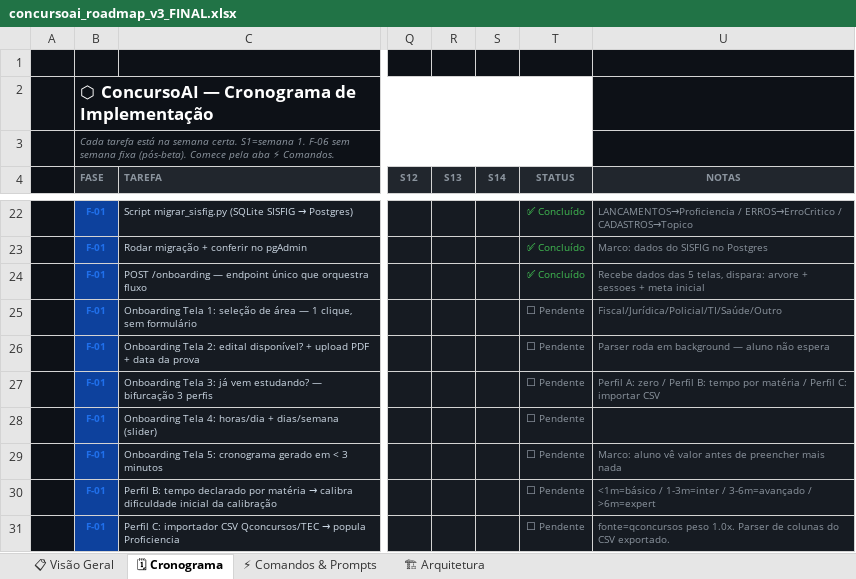
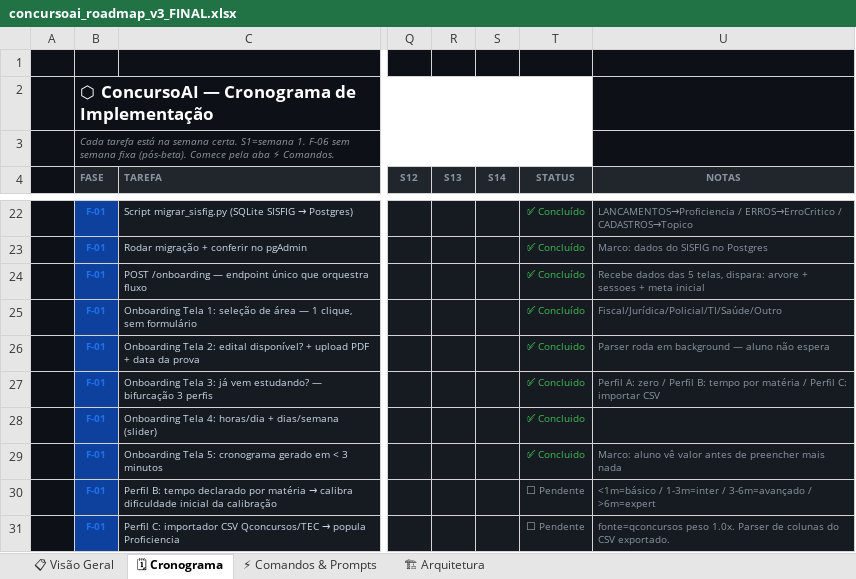
Before and after one commit to figueiredoalfs/sistema-de-gerenciamento-de-estudos, an Excel workbook: concursoai_roadmap_v3_FINAL.xlsx, sheet 🗓 Cronograma, drawn as a sheet; only a part is shown, gaps mark what is left out; values as stored, in another font and other column widths than the file's, no borders; the diff names each change by its address in the sheet, - before the commit and + after, or states it on an @@ line.

```diff
--- a/concursoai_roadmap_v3_FINAL.xlsx (sheet 🗓 Cronograma)
+++ b/concursoai_roadmap_v3_FINAL.xlsx (sheet 🗓 Cronograma)
-T25 (STATUS): ⬜ Pendente
+T25 (STATUS): ✅ Concluído
-T25:T29 text colour: #8B949E
+T25:T29 text colour: #3FB950
-T26:T29 (STATUS): ⬜ Pendente
+T26:T29 (STATUS): ✅ Concluido
```
Also changed, not shown: 14 other files.
